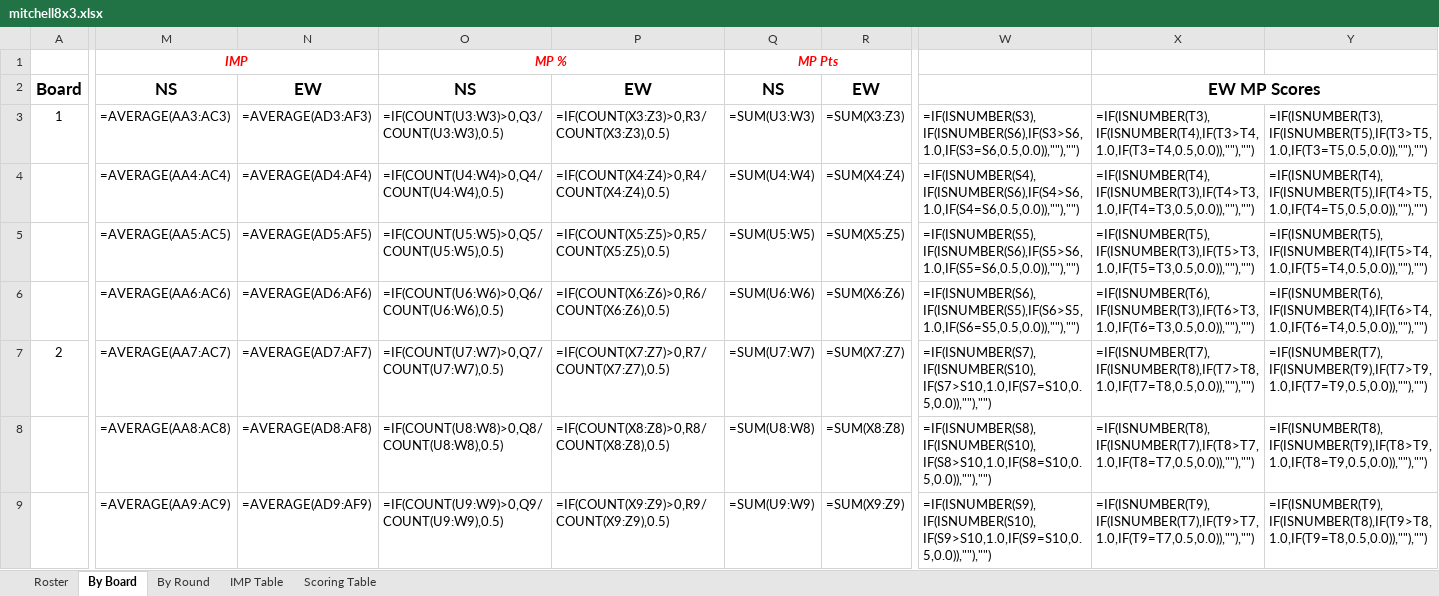
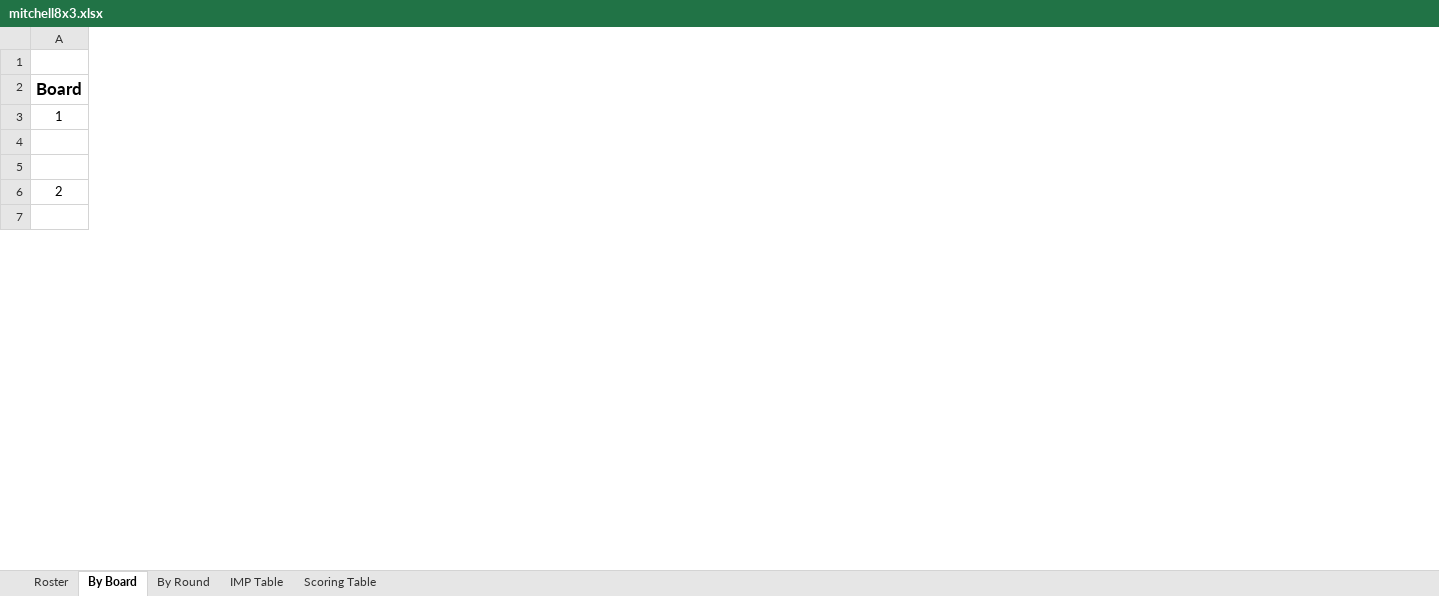
Before and after one commit to sywhub/howellcards, an Excel workbook: mitchell8x3.xlsx, sheet By Board, drawn as a sheet; only a part is shown, gaps mark what is left out; values as stored, in another font and other column widths than the file's, no borders; formulas without a stored value are shown as written; removed rows and columns are numbered as before the commit, all else as after; rows hold the shown columns only; the diff covers the shown part only; the diff names each change by its address in the sheet, - before the commit and + after, or states it on an @@ line.

Commit message:
fixed mitchell even tables

```diff
--- a/mitchell8x3.xlsx (sheet By Board)
+++ b/mitchell8x3.xlsx (sheet By Board)
-column M, rows 1-3: IMP | NS | =AVERAGE(AA3:AC3); rows 5-7: =AVERAGE(AA5:AC5) | =AVERAGE(AA6:AC6) | =AVERAGE(AA7:AC7); row 9: =AVERAGE(AA9:AC9)
-column N, rows 2-3: EW | =AVERAGE(AD3:AF3); rows 5-7: =AVERAGE(AD5:AF5) | =AVERAGE(AD6:AF6) | =AVERAGE(AD7:AF7); row 9: =AVERAGE(AD9:AF9)
-column O, rows 1-3: MP % | NS | =IF(COUNT(U3:W3)>0,Q3/COUNT(U3:W3),0.5); rows 5-7: =IF(COUNT(U5:W5)>0,Q5/COUNT(U5:W5),0.5) | =IF(COUNT(U6:W6)>0,Q6/COUNT(U6:W6),0.5) | =IF(COUNT(U7:W7)>0,Q7/COUNT(U7:W7),0.5); row 9: =IF(COUNT(U9:W9)>0,Q9/COUNT(U9:W9),0.5)
-column P, rows 2-3: EW | =IF(COUNT(X3:Z3)>0,R3/COUNT(X3:Z3),0.5); rows 5-7: =IF(COUNT(X5:Z5)>0,R5/COUNT(X5:Z5),0.5) | =IF(COUNT(X6:Z6)>0,R6/COUNT(X6:Z6),0.5) | =IF(COUNT(X7:Z7)>0,R7/COUNT(X7:Z7),0.5); row 9: =IF(COUNT(X9:Z9)>0,R9/COUNT(X9:Z9),0.5)
-column Q, rows 1-3: MP Pts | NS | =SUM(U3:W3); rows 5-7: =SUM(U5:W5) | =SUM(U6:W6) | =SUM(U7:W7); row 9: =SUM(U9:W9)
-column R, rows 2-3: EW | =SUM(X3:Z3); rows 5-7: =SUM(X5:Z5) | =SUM(X6:Z6) | =SUM(X7:Z7); row 9: =SUM(X9:Z9)
-column W, row 3: =IF(ISNUMBER(S3),IF(ISNUMBER(S6),IF(S3>S6,1.0,IF(S3=S6,0.5,0.0)),""),""); rows 5-7: =IF(ISNUMBER(S5),IF(ISNUMBER(S6),IF(S5>S6,1.0,IF(S5=S6,0.5,0.0)),""),"") | =IF(ISNUMBER(S6),IF(ISNUMBER(S5),IF(S6>S5,1.0,IF(S6=S5,0.5,0.0)),""),"") | =IF(ISNUMBER(S7),IF(ISNUMBER(S10),IF(S7>S10,1.0,IF(S7=S10,0.5,0.0)),""),""); row 9: =IF(ISNUMBER(S9),IF(ISNUMBER(S10),IF(S9>S10,1.0,IF(S9=S10,0.5,0.0)),""),"")
-column X, rows 2-3: EW MP Scores | =IF(ISNUMBER(T3),IF(ISNUMBER(T4),IF(T3>T4,1.0,IF(T3=T4,0.5,0.0)),""),""); rows 5-7: =IF(ISNUMBER(T5),IF(ISNUMBER(T3),IF(T5>T3,1.0,IF(T5=T3,0.5,0.0)),""),"") | =IF(ISNUMBER(T6),IF(ISNUMBER(T3),IF(T6>T3,1.0,IF(T6=T3,0.5,0.0)),""),"") | =IF(ISNUMBER(T7),IF(ISNUMBER(T8),IF(T7>T8,1.0,IF(T7=T8,0.5,0.0)),""),""); row 9: =IF(ISNUMBER(T9),IF(ISNUMBER(T7),IF(T9>T7,1.0,IF(T9=T7,0.5,0.0)),""),"")
-column Y, row 3: =IF(ISNUMBER(T3),IF(ISNUMBER(T5),IF(T3>T5,1.0,IF(T3=T5,0.5,0.0)),""),""); rows 5-7: =IF(ISNUMBER(T5),IF(ISNUMBER(T4),IF(T5>T4,1.0,IF(T5=T4,0.5,0.0)),""),"") | =IF(ISNUMBER(T6),IF(ISNUMBER(T4),IF(T6>T4,1.0,IF(T6=T4,0.5,0.0)),""),"") | =IF(ISNUMBER(T7),IF(ISNUMBER(T9),IF(T7>T9,1.0,IF(T7=T9,0.5,0.0)),""),""); row 9: =IF(ISNUMBER(T9),IF(ISNUMBER(T8),IF(T9>T8,1.0,IF(T9=T8,0.5,0.0)),""),"")
-row 4:  | =AVERAGE(AA4:AC4) | =AVERAGE(AD4:AF4) | =IF(COUNT(U4:W4)>0,Q4/COUNT(U4:W4),0.5) | =IF(COUNT(X4:Z4)>0,R4/COUNT(X4:Z4),0.5) | =SUM(U4:W4) | =SUM(X4:Z4) | =IF(ISNUMBER(S4),IF(ISNUMBER(S6),IF(S4>S6,1.0,IF(S4=S6,0.5,0.0)),""),"") | =IF(ISNUMBER(T4),IF(ISNUMBER(T3),IF(T4>T3,1.0,IF(T4=T3,0.5,0.0)),""),"") | =IF(ISNUMBER(T4),IF(ISNUMBER(T5),IF(T4>T5,1.0,IF(T4=T5,0.5,0.0)),""),"")
-row 8:  | =AVERAGE(AA8:AC8) | =AVERAGE(AD8:AF8) | =IF(COUNT(U8:W8)>0,Q8/COUNT(U8:W8),0.5) | =IF(COUNT(X8:Z8)>0,R8/COUNT(X8:Z8),0.5) | =SUM(U8:W8) | =SUM(X8:Z8) | =IF(ISNUMBER(S8),IF(ISNUMBER(S10),IF(S8>S10,1.0,IF(S8=S10,0.5,0.0)),""),"") | =IF(ISNUMBER(T8),IF(ISNUMBER(T7),IF(T8>T7,1.0,IF(T8=T7,0.5,0.0)),""),"") | =IF(ISNUMBER(T8),IF(ISNUMBER(T9),IF(T8>T9,1.0,IF(T8=T9,0.5,0.0)),""),"")
```
Also changed, not shown: 10 removed rows, 14 added columns, 7 removed columns, 206 edited cells and row numbers in column A elsewhere in this sheet, sheet By Round, sheet Roster, howell11.xlsx, howell14.xlsx, 33 other files.
